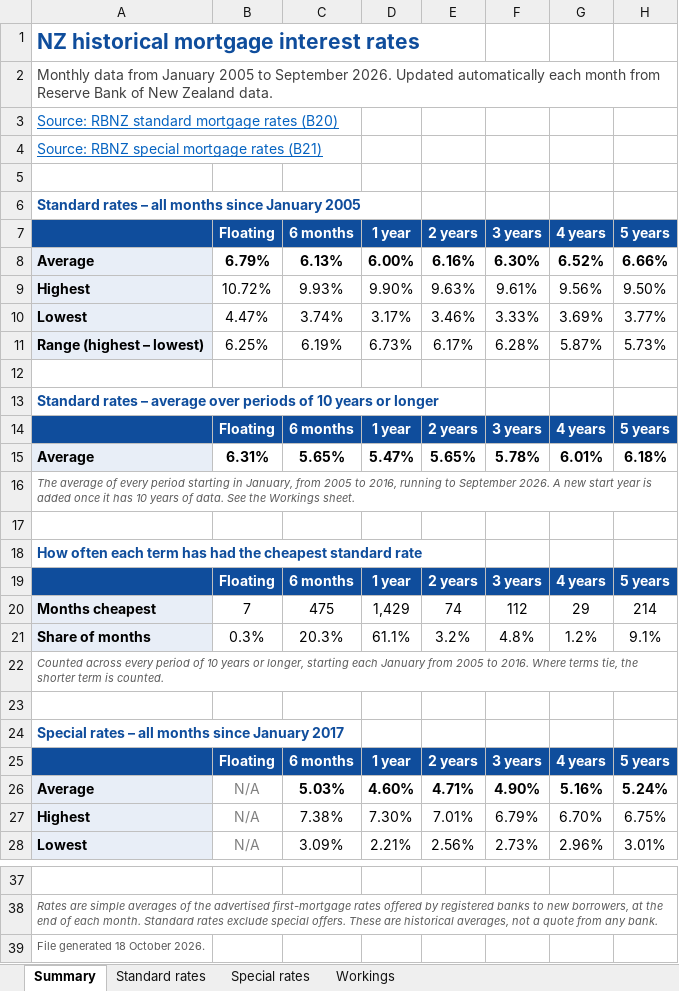
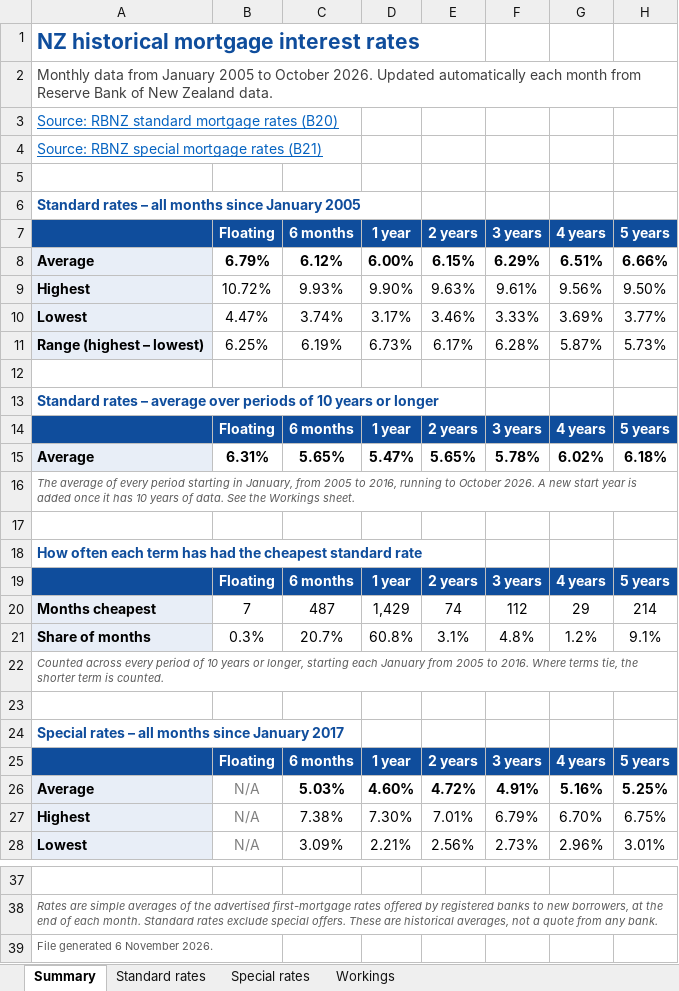
Before and after one commit to carrnick308/nz-mortgage-rates, an Excel workbook: docs/historical-mortgage-rates.xlsx, sheet Summary, drawn as a sheet; only a part is shown, gaps mark what is left out; values as stored, in another font and other column widths than the file's, no borders; charts and pictures not drawn; the diff names each change by its address in the sheet, - before the commit and + after, or states it on an @@ line.

```diff
--- a/docs/historical-mortgage-rates.xlsx (sheet Summary)
+++ b/docs/historical-mortgage-rates.xlsx (sheet Summary)
-A2: …2005 to September 2026. Updated…
+A2: …2005 to October 2026. Updated…
-C8: 6.13%
+C8: 6.12%
-E8: 6.16%
+E8: 6.15%
-F8: 6.30%
+F8: 6.29%
-G8: 6.52%
+G8: 6.51%
-G15: 6.01%
+G15: 6.02%
-A16: …running to September 2026. A…
+A16: …running to October 2026. A…
-C20: 475
+C20: 487
-C21: 20.3%
+C21: 20.7%
-D21: 61.1%
+D21: 60.8%
-E21: 3.2%
+E21: 3.1%
-E26: 4.71%
+E26: 4.72%
-F26: 4.90%
+F26: 4.91%
-H26: 5.24%
+H26: 5.25%
-A39: File generated 18 October 2026.
+A39: File generated 6 November 2026.
```
Also changed, not shown: sheet Workings, sheet Standard rates, sheet Special rates, data/hb20.xlsx, data/hb21.xlsx, 5 other files.
